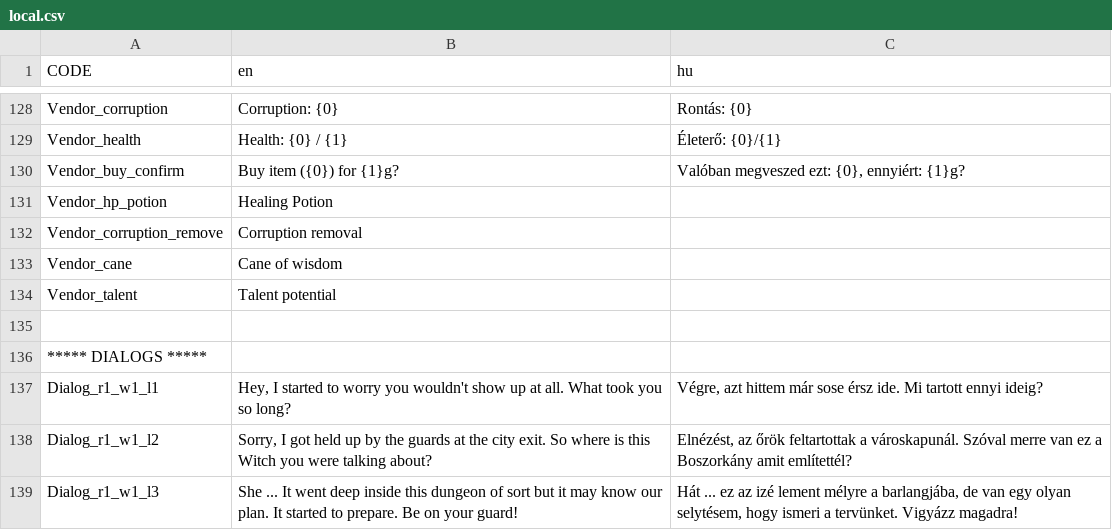
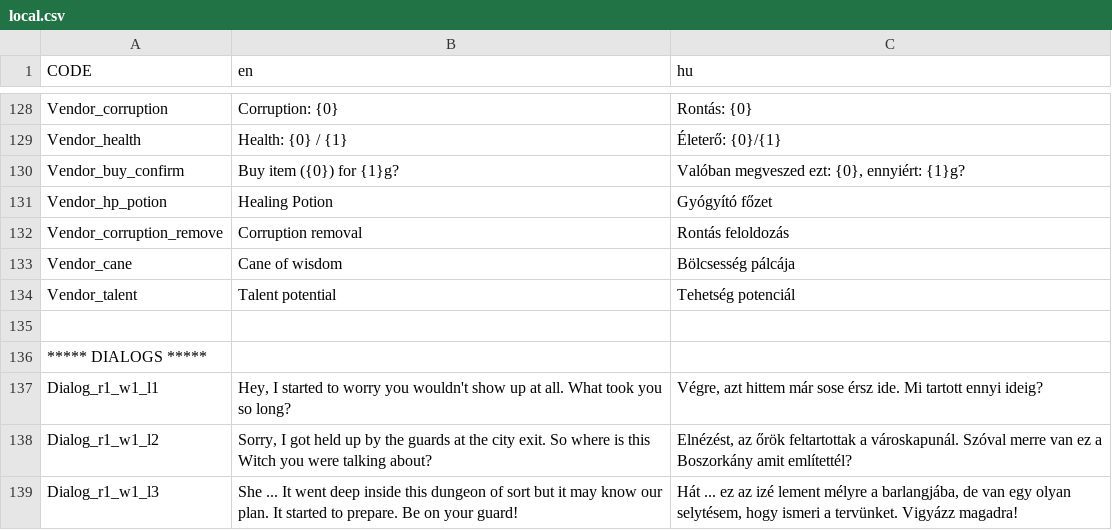
Before and after one commit to GregoBalu/Project-Alpha, a CSV file: datafiles/local.csv, drawn as a sheet; only a part is shown, gaps mark what is left out; the diff covers the shown part only; the diff names each change by its address in the sheet, - before the commit and + after, or states it on an @@ line.

```diff
--- a/datafiles/local.csv
+++ b/datafiles/local.csv
-C131 (hu): (empty)
+C131 (hu): Gyógyító főzet
-C132 (hu): (empty)
+C132 (hu): Rontás feloldozás
-C133 (hu): (empty)
+C133 (hu): Bölcsesség pálcája
-C134 (hu): (empty)
+C134 (hu): Tehetség potenciál
```
Also changed, not shown: 22 edited cells elsewhere in this file.
